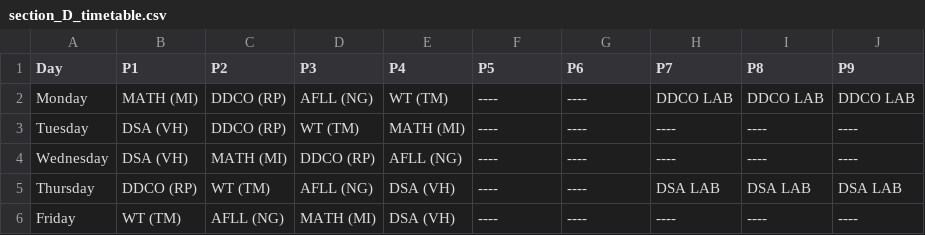
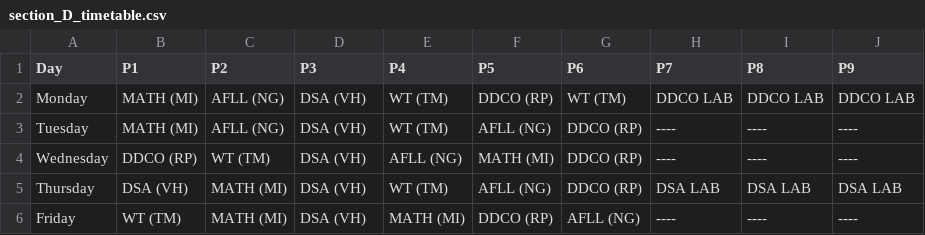
Before and after one commit to Chinmay-13/GenAI-Timetable-Generation, a CSV file: outputs/section_D_timetable.csv, drawn as a sheet.

```diff
--- a/outputs/section_D_timetable.csv
+++ b/outputs/section_D_timetable.csv
@@ -1,6 +1,6 @@
 Day,P1,P2,P3,P4,P5,P6,P7,P8,P9
-Monday,MATH (MI),DDCO (RP),AFLL (NG),WT (TM),----,----,DDCO LAB,DDCO LAB,DDCO LAB
-Tuesday,DSA (VH),DDCO (RP),WT (TM),MATH (MI),----,----,----,----,----
-Wednesday,DSA (VH),MATH (MI),DDCO (RP),AFLL (NG),----,----,----,----,----
-Thursday,DDCO (RP),WT (TM),AFLL (NG),DSA (VH),----,----,DSA LAB,DSA LAB,DSA LAB
-Friday,WT (TM),AFLL (NG),MATH (MI),DSA (VH),----,----,----,----,----
+Monday,MATH (MI),AFLL (NG),DSA (VH),WT (TM),DDCO (RP),WT (TM),DDCO LAB,DDCO LAB,DDCO LAB
+Tuesday,MATH (MI),AFLL (NG),DSA (VH),WT (TM),AFLL (NG),DDCO (RP),----,----,----
+Wednesday,DDCO (RP),WT (TM),DSA (VH),AFLL (NG),MATH (MI),DDCO (RP),----,----,----
+Thursday,DSA (VH),MATH (MI),DSA (VH),WT (TM),AFLL (NG),DDCO (RP),DSA LAB,DSA LAB,DSA LAB
+Friday,WT (TM),MATH (MI),DSA (VH),MATH (MI),DDCO (RP),AFLL (NG),----,----,----
```
Also changed, not shown: outputs/section_A_timetable.csv, outputs/section_B_timetable.csv, 31 other files.
